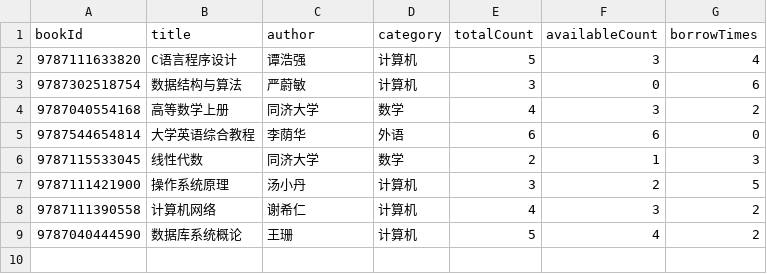
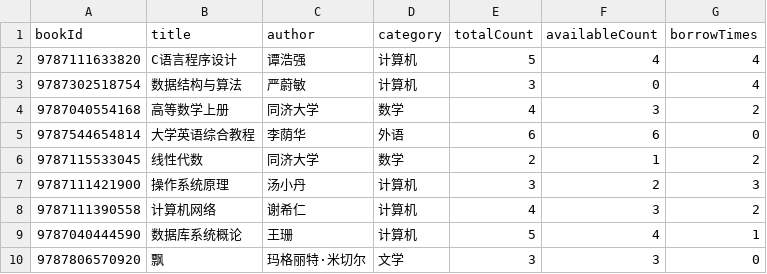
Before and after one commit to jem-code-sss/LMS_FinalExam, a CSV file: 图书借阅管理系统/books.csv, drawn as a sheet.

```diff
--- a/图书借阅管理系统/books.csv
+++ b/图书借阅管理系统/books.csv
@@ -1,9 +1,10 @@
 bookId,title,author,category,totalCount,availableCount,borrowTimes
-9787111633820,C语言程序设计,谭浩强,计算机,5,3,4
-9787302518754,数据结构与算法,严蔚敏,计算机,3,0,6
+9787111633820,C语言程序设计,谭浩强,计算机,5,4,4
+9787302518754,数据结构与算法,严蔚敏,计算机,3,0,4
 9787040554168,高等数学上册,同济大学,数学,4,3,2
 9787544654814,大学英语综合教程,李荫华,外语,6,6,0
-9787115533045,线性代数,同济大学,数学,2,1,3
-9787111421900,操作系统原理,汤小丹,计算机,3,2,5
+9787115533045,线性代数,同济大学,数学,2,1,2
+9787111421900,操作系统原理,汤小丹,计算机,3,2,3
 9787111390558,计算机网络,谢希仁,计算机,4,3,2
-9787040444590,数据库系统概论,王珊,计算机,5,4,2
+9787040444590,数据库系统概论,王珊,计算机,5,4,1
+9787806570920,飘,玛格丽特·米切尔,文学,3,3,0
```
Also changed, not shown: 图书借阅管理系统/borrow_records.csv, 4 other files.
